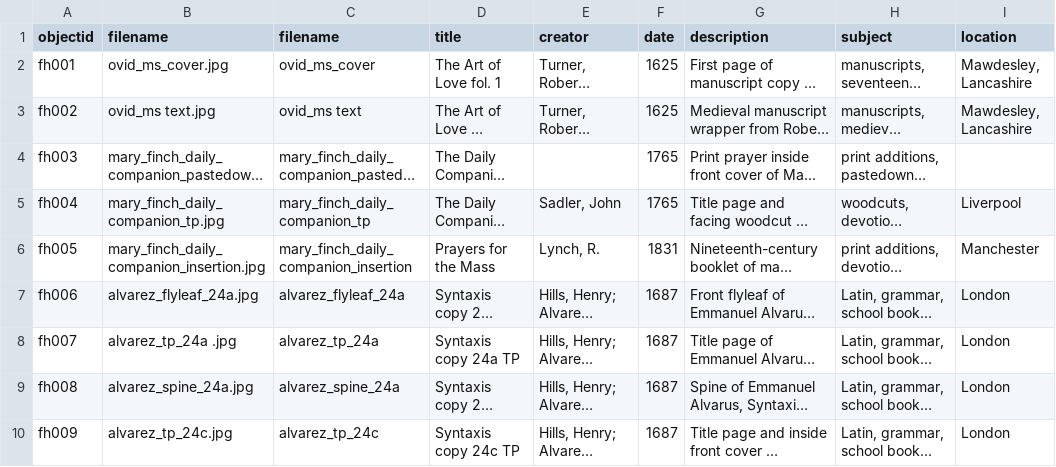
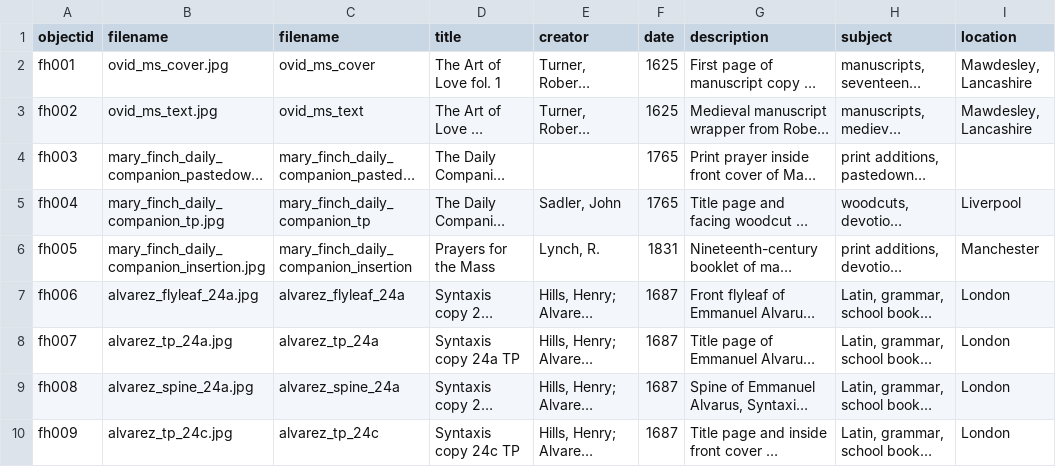
Before and after one commit to cchenovick/Recusant-Readers, a CSV file: _data/recusant_readers_metadata.csv, drawn as a sheet; only a part is shown; long unchanged cells end in …; the diff names each change by its address in the sheet, - before the commit and + after, or states it on an @@ line.

Commit message:
add revised metadata

```diff
--- a/_data/recusant_readers_metadata.csv
+++ b/_data/recusant_readers_metadata.csv
-B3 (filename): ovid_ms text.jpg
+B3 (filename): ovid_ms_text.jpg
-C3 (filename): ovid_ms text
+C3 (filename): ovid_ms_text
-B8 (filename): alvarez_tp_24a .jpg
+B8 (filename): alvarez_tp_24a.jpg
```
